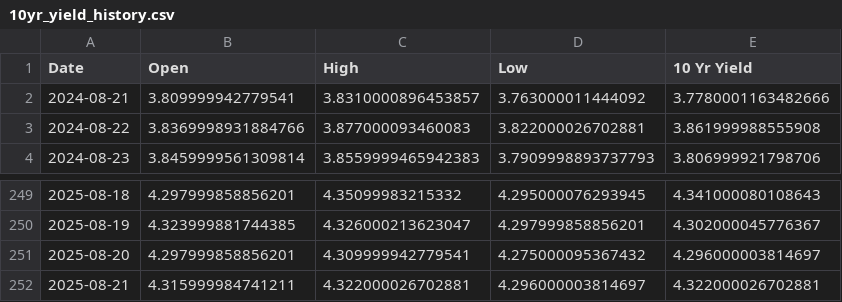
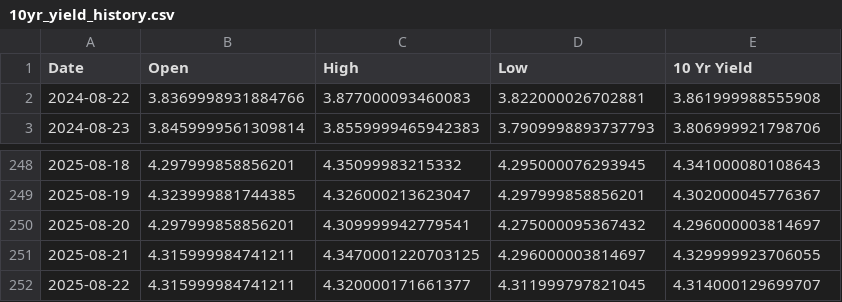
Before and after one commit to housetyler/yahoofinance_USTreasuryYeilds, a CSV file: 10yr_yield_history.csv, drawn as a sheet; only a part is shown, gaps mark what is left out.

```diff
--- a/10yr_yield_history.csv
+++ b/10yr_yield_history.csv
@@ -1,3 +1,2 @@
 Date,Open,High,Low,10 Yr Yield
-2024-08-21,3.809999942779541,3.8310000896453857,3.763000011444092,3.7780001163482666
 2024-08-22,3.8369998931884766,3.877000093460083,3.822000026702881,3.861999988555908
@@ -251,2 +250,3 @@ Date,Open,High,Low,10 Yr Yield
 2025-08-20,4.297999858856201,4.309999942779541,4.275000095367432,4.296000003814697
-2025-08-21,4.315999984741211,4.322000026702881,4.296000003814697,4.322000026702881
+2025-08-21,4.315999984741211,4.3470001220703125,4.296000003814697,4.329999923706055
+2025-08-22,4.315999984741211,4.320000171661377,4.311999797821045,4.314000129699707
```
